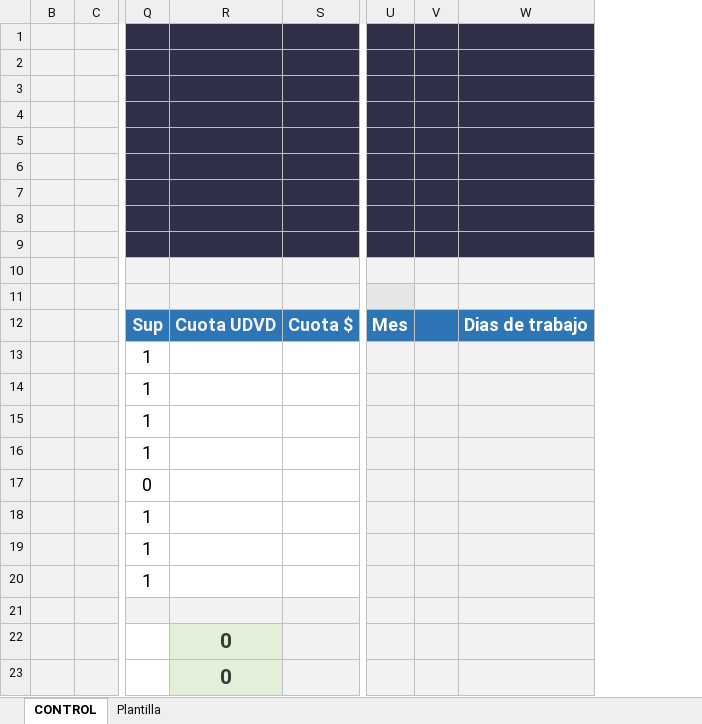
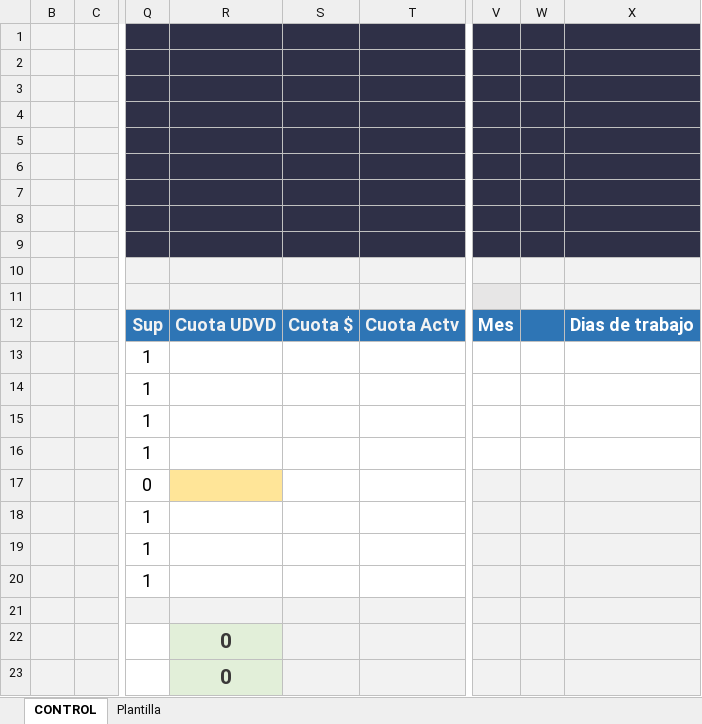
Before and after one commit to NoSoyGideon/dislubinca-sales-bot, an Excel workbook: tmp/plantillas_base/CONTACTO_MATUTINO_BASE.xlsm, sheet CONTROL, drawn as a sheet; only a part is shown, gaps mark what is left out; values as stored, in another font and other column widths than the file's, no borders; charts and pictures and conditional formats and table styles not drawn; addresses are those after the commit; the diff names each change by its address in the sheet, - before the commit and + after, or states it on an @@ line.

```diff
--- a/tmp/plantillas_base/CONTACTO_MATUTINO_BASE.xlsm (sheet CONTROL)
+++ b/tmp/plantillas_base/CONTACTO_MATUTINO_BASE.xlsm (sheet CONTROL)
+column T, row 12: Cuota Actv
-V13:X16 fill: #F2F2F2
+V13:X16 fill: none
-R17 fill: none
+R17 fill: #FFE598
```
Also changed, not shown: sheet Plantilla, formulas that keep their value, hidden cells, charts or pictures, 5 other files.
